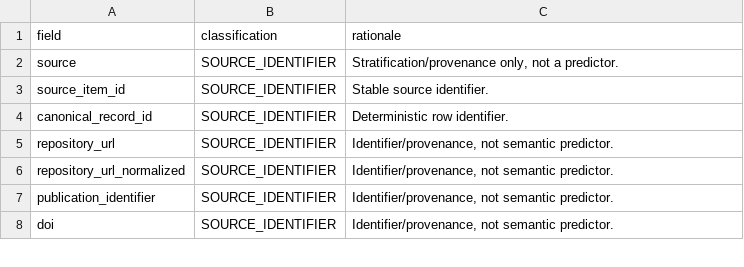
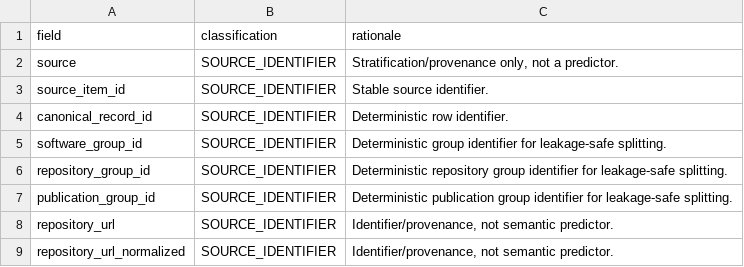
Before and after one commit to kuefmz/research_software_classification_attributes, a CSV file: reports/tables/target_leakage_field_classification.csv, drawn as a sheet; only a part is shown; the shorter side is filled out with more unchanged rows.

```diff
--- a/reports/tables/target_leakage_field_classification.csv
+++ b/reports/tables/target_leakage_field_classification.csv
@@ -4,2 +4,5 @@ source_item_id,SOURCE_IDENTIFIER,Stable source identifier.
 canonical_record_id,SOURCE_IDENTIFIER,Deterministic row identifier.
+software_group_id,SOURCE_IDENTIFIER,Deterministic group identifier for leakage-safe splitting.
+repository_group_id,SOURCE_IDENTIFIER,Deterministic repository group identifier for leakage-safe splitting.
+publication_group_id,SOURCE_IDENTIFIER,Deterministic publication group identifier for leakage-safe splitting.
 repository_url,SOURCE_IDENTIFIER,"Identifier/provenance, not semantic predictor."
```
Also changed, not shown: reports/tables/external_enrichment_summary.csv, reports/tables/label_distribution.csv, 16 other files.
